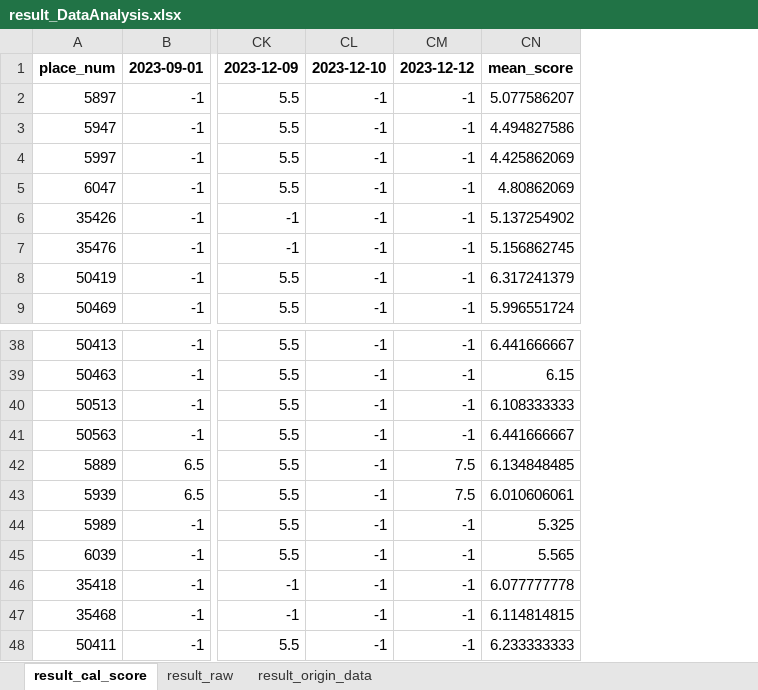
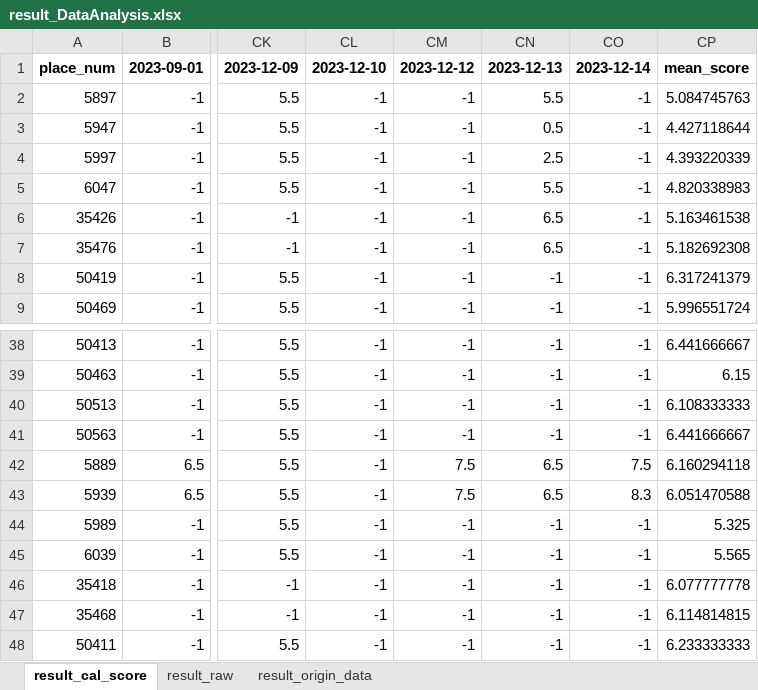
Before and after one commit to hikergoo/hikergoo.github.io, an Excel workbook: assets/data/result_DataAnalysis.xlsx, sheet result_cal_score, drawn as a sheet; only a part is shown, gaps mark what is left out; values as stored, in another font and other column widths than the file's, no borders; addresses are those after the commit; the diff covers the shown part only; the diff names each change by its address in the sheet, - before the commit and + after, or states it on an @@ line.

```diff
--- a/assets/data/result_DataAnalysis.xlsx (sheet result_cal_score)
+++ b/assets/data/result_DataAnalysis.xlsx (sheet result_cal_score)
+column CN, rows 1-9: 2023-12-13 | 5.5 | 0.5 | 2.5 | 5.5 | 6.5 | 6.5 | -1 | -1; rows 38-48: -1 | -1 | -1 | -1 | 6.5 | 6.5 | -1 | -1 | -1 | -1 | -1
+column CO, rows 1-9: 2023-12-14 | -1 | -1 | -1 | -1 | -1 | -1 | -1 | -1; rows 38-48: -1 | -1 | -1 | -1 | 7.5 | 8.3 | -1 | -1 | -1 | -1 | -1
-CP2: 5.077586207
+CP2: 5.084745763
-CP3: 4.494827586
+CP3: 4.427118644
-CP4: 4.425862069
+CP4: 4.393220339
-CP5: 4.80862069
+CP5: 4.820338983
-CP6: 5.137254902
+CP6: 5.163461538
-CP7: 5.156862745
+CP7: 5.182692308
-CP42: 6.134848485
+CP42: 6.160294118
-CP43: 6.010606061
+CP43: 6.051470588
```
Also changed, not shown: 42 edited cells elsewhere in this sheet, sheet result_origin_data, sheet result_raw, 2 other files.
